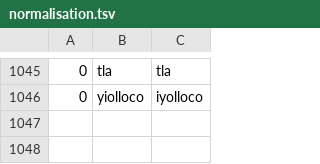
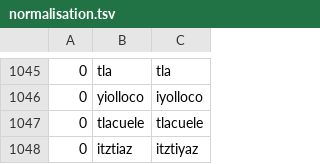
Before and after one commit to ftyers/UD_Classical_Nahuatl-FloCo, a TSV file: scripts/normalisation.tsv, drawn as a sheet; only a part is shown, gaps mark what is left out.

```diff
--- a/scripts/normalisation.tsv
+++ b/scripts/normalisation.tsv
@@ -1046 +1046,3 @@
 0	yiolloco	iyolloco
+0	tlacuele	tlacuele
+0	itztiaz	itztiyaz
```
Also changed, not shown: scripts/lexicon.tsv.
